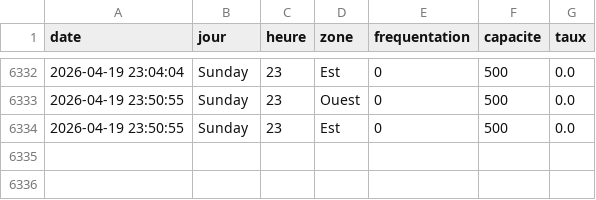
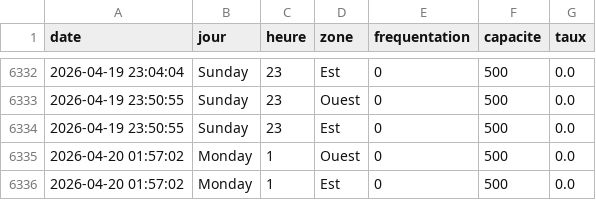
Before and after one commit to WilliamOlivers/piscine-scrapper, a CSV file: historique_piscine.csv, drawn as a sheet; only a part is shown, gaps mark what is left out.

```diff
--- a/historique_piscine.csv
+++ b/historique_piscine.csv
@@ -6334 +6334,3 @@ date,jour,heure,zone,frequentation,capacite,taux
 2026-04-19 23:50:55,Sunday,23,Est,0,500,0.0
+2026-04-20 01:57:02,Monday,1,Ouest,0,500,0.0
+2026-04-20 01:57:02,Monday,1,Est,0,500,0.0
```
